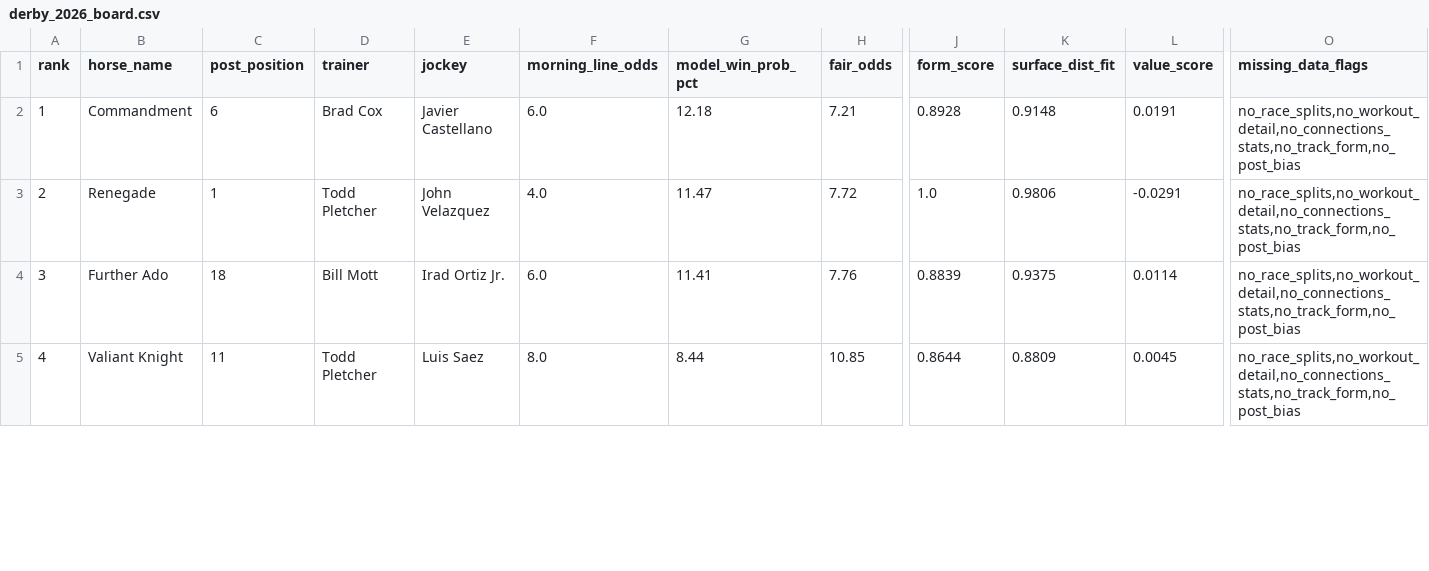
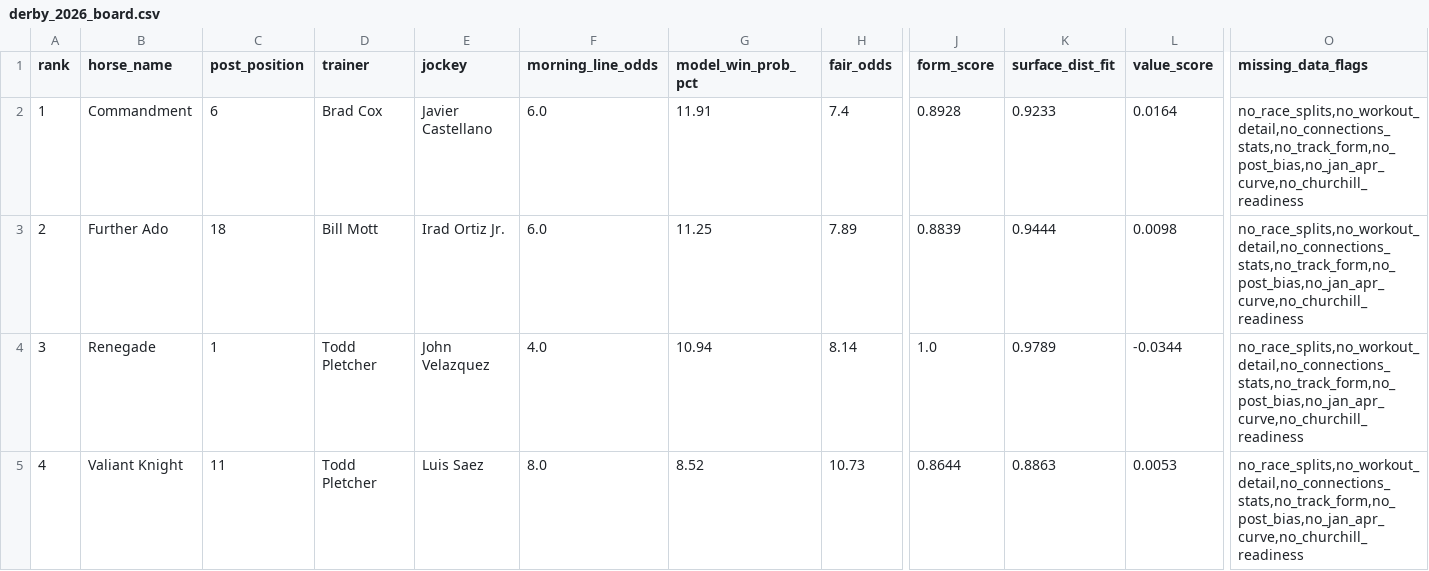
Before and after one commit to devintyler-systems/DerbyEdge, a CSV file: output/derby_2026_board.csv, drawn as a sheet; only a part is shown, gaps mark what is left out; the diff covers the shown part only; the diff names each change by its address in the sheet, - before the commit and + after, or states it on an @@ line.

```diff
--- a/output/derby_2026_board.csv
+++ b/output/derby_2026_board.csv
-G2 (model_win_prob_pct): 12.18
+G2 (model_win_prob_pct): 11.91
-H2 (fair_odds): 7.21
+H2 (fair_odds): 7.4
-K2 (surface_dist_fit): 0.9148
+K2 (surface_dist_fit): 0.9233
-L2 (value_score): 0.0191
+L2 (value_score): 0.0164
-O2:O5 (missing_data_flags): no_race_splits,no_workout_detail,no_connections_stats,no_track_form,no_post_bias
+O2:O5 (missing_data_flags): no_race_splits,no_workout_detail,no_connections_stats,no_track_form,no_post_bias,no_jan_apr_curve,no_churchill_readiness
-B3 (horse_name): Renegade
+B3 (horse_name): Further Ado
-C3 (post_position): 1
+C3 (post_position): 18
-D3 (trainer): Todd Pletcher
+D3 (trainer): Bill Mott
-E3 (jockey): John Velazquez
+E3 (jockey): Irad Ortiz Jr.
-F3 (morning_line_odds): 4.0
+F3 (morning_line_odds): 6.0
-G3 (model_win_prob_pct): 11.47
+G3 (model_win_prob_pct): 11.25
-H3 (fair_odds): 7.72
+H3 (fair_odds): 7.89
-J3 (form_score): 1.0
+J3 (form_score): 0.8839
-K3 (surface_dist_fit): 0.9806
+K3 (surface_dist_fit): 0.9444
-L3 (value_score): -0.0291
+L3 (value_score): 0.0098
-B4 (horse_name): Further Ado
+B4 (horse_name): Renegade
-C4 (post_position): 18
+C4 (post_position): 1
-D4 (trainer): Bill Mott
+D4 (trainer): Todd Pletcher
-E4 (jockey): Irad Ortiz Jr.
+E4 (jockey): John Velazquez
-F4 (morning_line_odds): 6.0
+F4 (morning_line_odds): 4.0
-G4 (model_win_prob_pct): 11.41
+G4 (model_win_prob_pct): 10.94
-H4 (fair_odds): 7.76
+H4 (fair_odds): 8.14
-J4 (form_score): 0.8839
+J4 (form_score): 1.0
-K4 (surface_dist_fit): 0.9375
+K4 (surface_dist_fit): 0.9789
-L4 (value_score): 0.0114
+L4 (value_score): -0.0344
-G5 (model_win_prob_pct): 8.44
+G5 (model_win_prob_pct): 8.52
-H5 (fair_odds): 10.85
+H5 (fair_odds): 10.73
-K5 (surface_dist_fit): 0.8809
+K5 (surface_dist_fit): 0.8863
-L5 (value_score): 0.0045
+L5 (value_score): 0.0053
```
Also changed, not shown: 107 edited cells elsewhere in this file, 7 other files.
